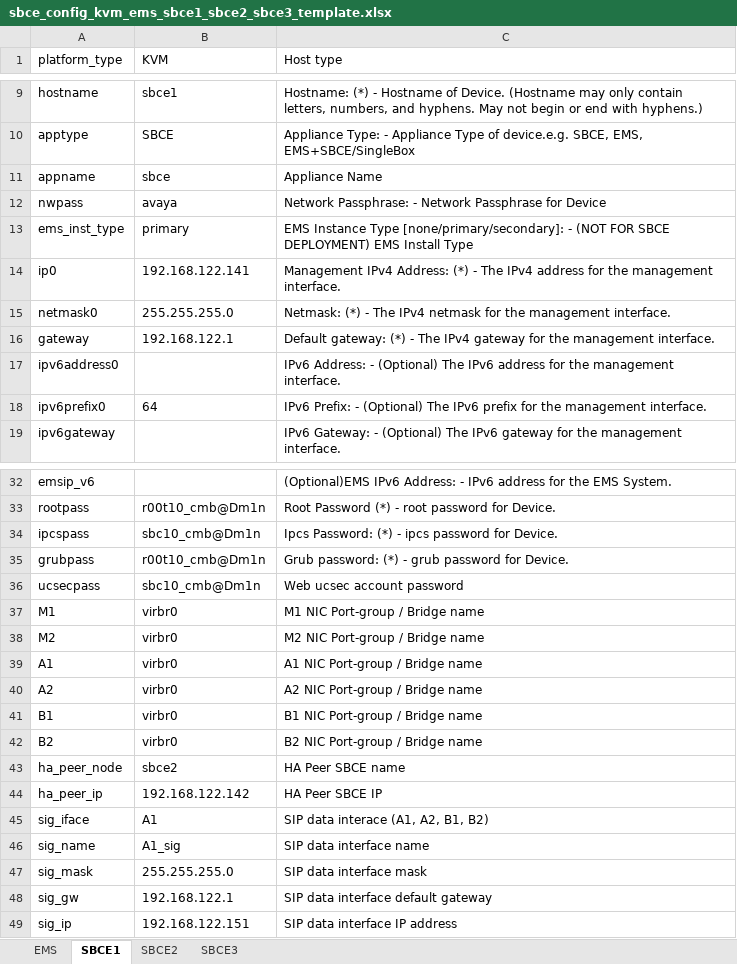
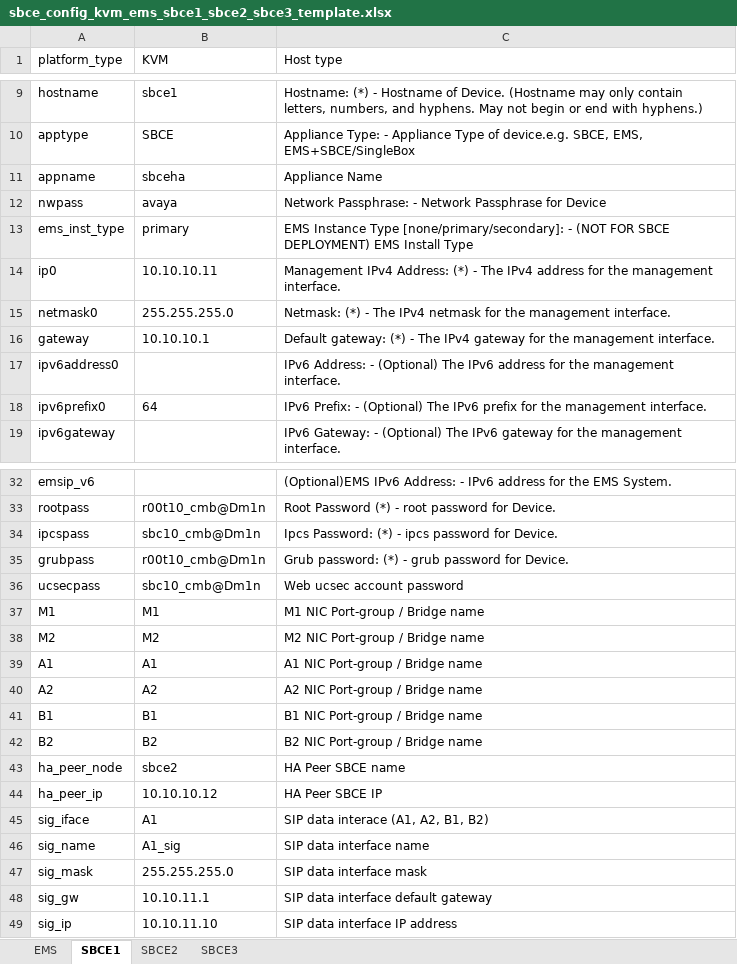
Before and after one commit to sszokoly/sbce-automation, an Excel workbook: data/xlsx/sbce_config_kvm_ems_sbce1_sbce2_sbce3_template.xlsx, sheet SBCE1, drawn as a sheet; only a part is shown, gaps mark what is left out; values as stored, in another font and other column widths than the file's, no borders; conditional formats not drawn; the diff covers the shown part only; the diff names each change by its address in the sheet, - before the commit and + after, or states it on an @@ line.

```diff
--- a/data/xlsx/sbce_config_kvm_ems_sbce1_sbce2_sbce3_template.xlsx (sheet SBCE1)
+++ b/data/xlsx/sbce_config_kvm_ems_sbce1_sbce2_sbce3_template.xlsx (sheet SBCE1)
-B11 (KVM): sbce
+B11 (KVM): sbceha
-B14 (KVM): 192.168.122.141
+B14 (KVM): 10.10.10.11
-B16 (KVM): 192.168.122.1
+B16 (KVM): 10.10.10.1
-B37 (KVM): virbr0
+B37 (KVM): M1
-B38 (KVM): virbr0
+B38 (KVM): M2
-B39 (KVM): virbr0
+B39 (KVM): A1
-B40 (KVM): virbr0
+B40 (KVM): A2
-B41 (KVM): virbr0
+B41 (KVM): B1
-B42 (KVM): virbr0
+B42 (KVM): B2
-B44 (KVM): 192.168.122.142
+B44 (KVM): 10.10.10.12
-B48 (KVM): 192.168.122.1
+B48 (KVM): 10.10.11.1
-B49 (KVM): 192.168.122.151
+B49 (KVM): 10.10.11.10
```
Also changed, not shown: 3 edited cells elsewhere in this sheet, sheet SBCE3, sheet SBCE2, sheet EMS, 2 other files.
